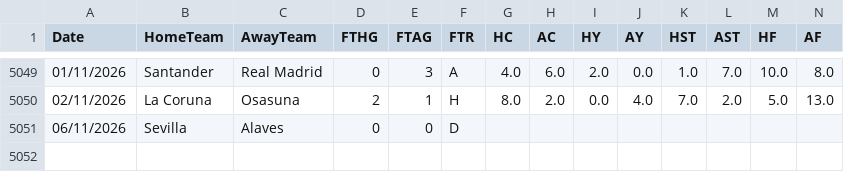
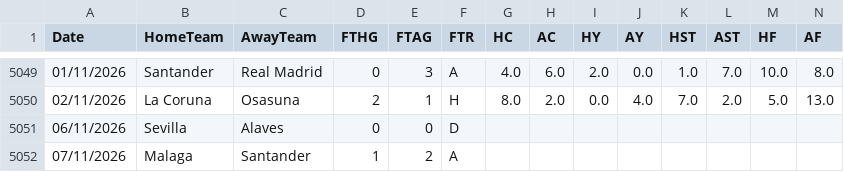
Before and after one commit to hectormera4-dotcom/premier-picks, a CSV file: la_liga_combinado.csv, drawn as a sheet; only a part is shown, gaps mark what is left out; rows hold the shown columns only; the diff names each change by its address in the sheet, - before the commit and + after, or states it on an @@ line.

```diff
--- a/la_liga_combinado.csv
+++ b/la_liga_combinado.csv
+row 5052: 07/11/2026 | Malaga | Santander | 1 | 2 | A
```
Also changed, not shown: championship_combinado.csv, premier_league_combinado.csv.
